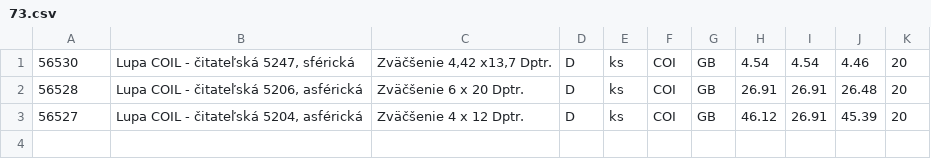
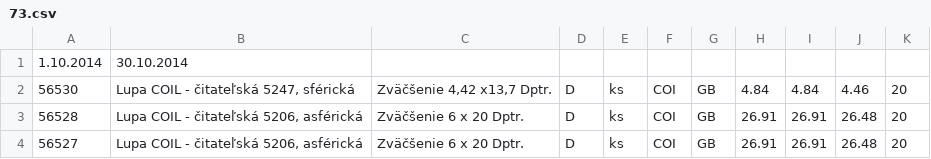
Before and after one commit to dygestor/optoset, a CSV file: Optoset/bin/Debug/data/cenniky/73.csv, drawn as a sheet.

```diff
--- a/Optoset/bin/Debug/data/cenniky/73.csv
+++ b/Optoset/bin/Debug/data/cenniky/73.csv
@@ -1,3 +1,4 @@
-56530|Lupa COIL  - čitateľská 5247, sférická|Zväčšenie 4,42 x13,7 Dptr.|D|ks|COI|GB|4.54|4.54|4.46|20
+1.10.2014|30.10.2014
+56530|Lupa COIL  - čitateľská 5247, sférická|Zväčšenie 4,42 x13,7 Dptr.|D|ks|COI|GB|4.84|4.84|4.46|20
 56528|Lupa COIL  - čitateľská 5206, asférická|Zväčšenie 6 x 20 Dptr.|D|ks|COI|GB|26.91|26.91|26.48|20
-56527|Lupa COIL  - čitateľská 5204, asférická|Zväčšenie 4 x 12 Dptr.|D|ks|COI|GB|46.12|26.91|45.39|20
+56527|Lupa COIL  - čitateľská 5206, asférická|Zväčšenie 6 x 20 Dptr.|D|ks|COI|GB|26.91|26.91|26.48|20
```
Also changed, not shown: Optoset/bin/Debug/data/cenniky/74.csv, Optoset/bin/Debug/data/cenniky/75.csv, 18 other files.
